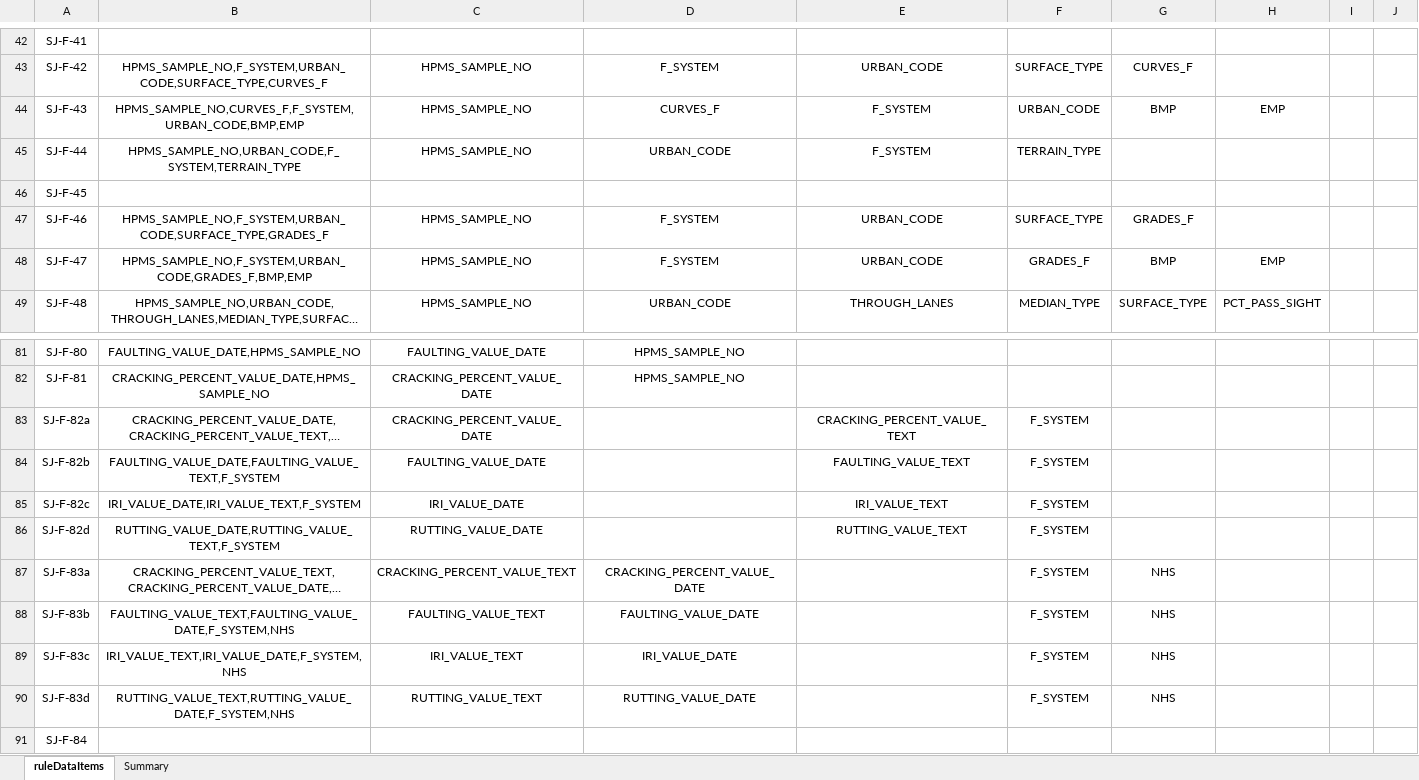
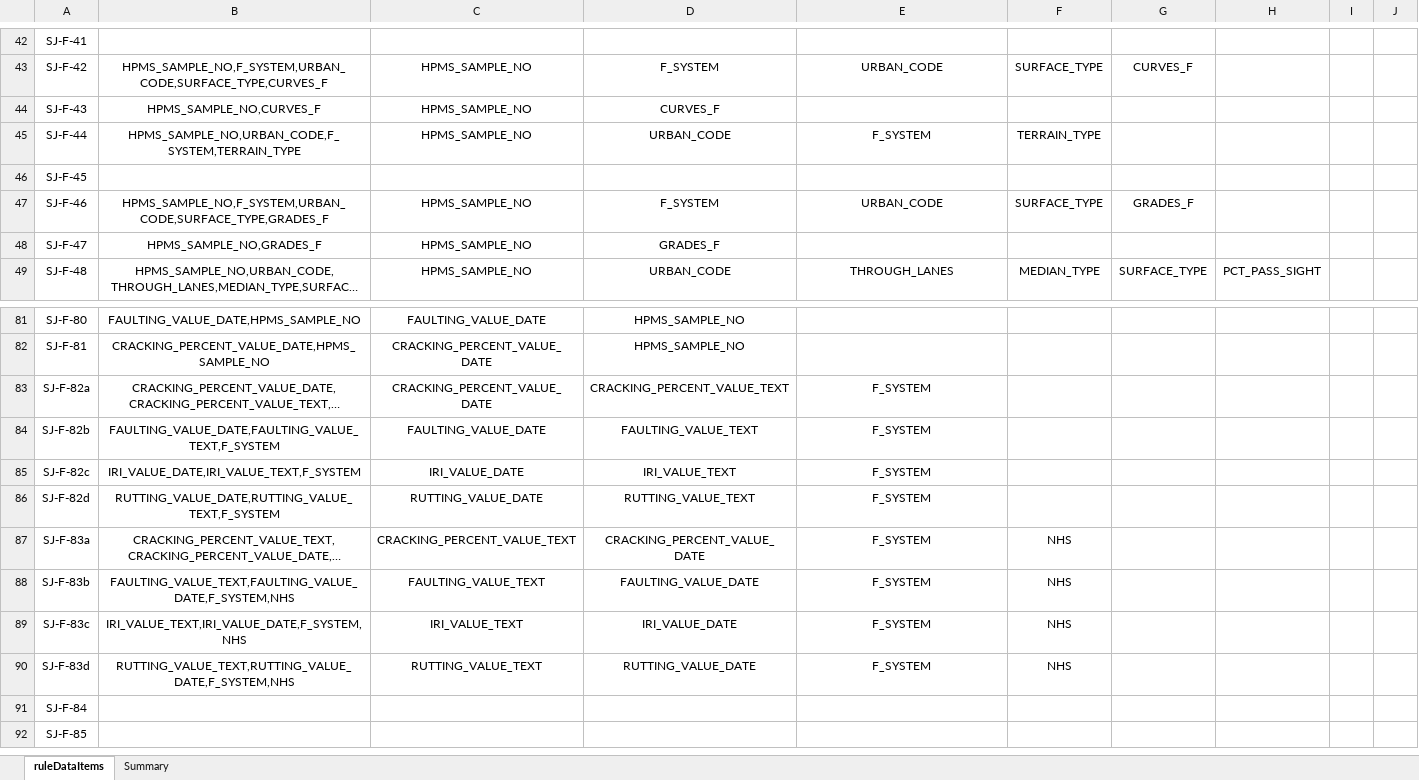
Before and after one commit to taylorjboone/hpms-validation, an Excel workbook: fullspatialerrors_template.xlsx, sheet ruleDataItems, drawn as a sheet; only a part is shown, gaps mark what is left out; the shorter side is filled out with more unchanged rows; long unchanged cells end in …; values as stored, in another font and other column widths than the file's, no borders; the diff names each change by its address in the sheet, - before the commit and + after, or states it on an @@ line.

Commit message:
Adjusted entries on fullspatialerrors_template
Cleaned up ruleDataItems

```diff
--- a/fullspatialerrors_template.xlsx (sheet ruleDataItems)
+++ b/fullspatialerrors_template.xlsx (sheet ruleDataItems)
-B44: HPMS_SAMPLE_NO,CURVES_F,F_SYSTEM,URBAN_CODE,BMP,EMP
+B44: HPMS_SAMPLE_NO,CURVES_F
-E44: F_SYSTEM
+E44: (empty)
-F44: URBAN_CODE
+F44: (empty)
-G44: BMP
+G44: (empty)
-H44: EMP
+H44: (empty)
-B48: HPMS_SAMPLE_NO,F_SYSTEM,URBAN_CODE,GRADES_F,BMP,EMP
+B48: HPMS_SAMPLE_NO,GRADES_F
-D48: F_SYSTEM
+D48: GRADES_F
-E48: URBAN_CODE
+E48: (empty)
-F48: GRADES_F
+F48: (empty)
-G48: BMP
+G48: (empty)
-H48: EMP
+H48: (empty)
-D83: (empty)
+D83: CRACKING_PERCENT_VALUE_TEXT
-E83: CRACKING_PERCENT_VALUE_TEXT
+E83: F_SYSTEM
-F83:F86: F_SYSTEM
+F83:F86: (empty)
-D84: (empty)
+D84: FAULTING_VALUE_TEXT
-E84: FAULTING_VALUE_TEXT
+E84: F_SYSTEM
-D85: (empty)
+D85: IRI_VALUE_TEXT
-E85: IRI_VALUE_TEXT
+E85: F_SYSTEM
-D86: (empty)
+D86: RUTTING_VALUE_TEXT
-E86: RUTTING_VALUE_TEXT
+E86: F_SYSTEM
-E87:E90: (empty)
+E87:E90: F_SYSTEM
-F87:F90: F_SYSTEM
+F87:F90: NHS
-G87:G90: NHS
+G87:G90: (empty)
```
